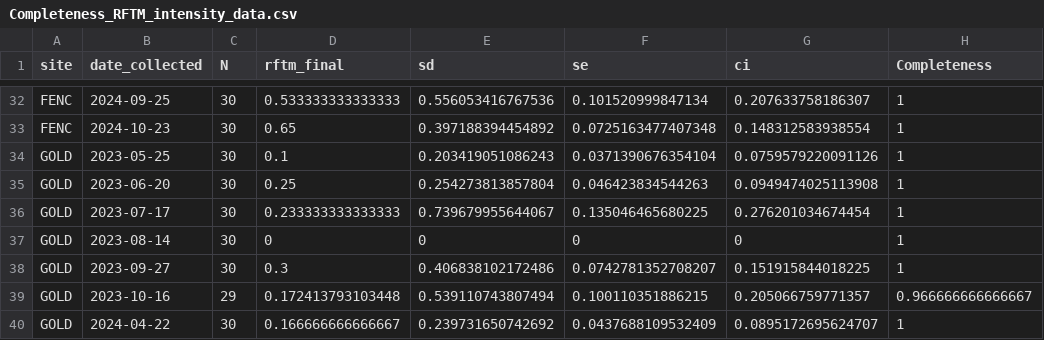
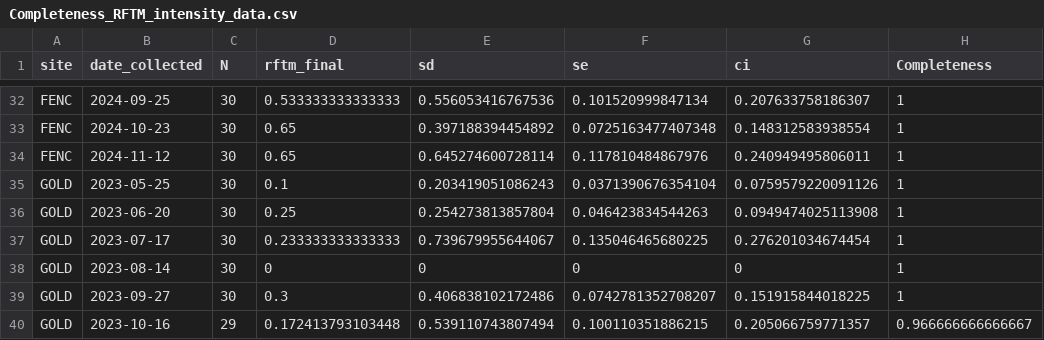
Before and after one commit to NEFSC/EAD-ASEB_EPA_LISS_Disease_Surveillance, a CSV file: Lab_Data_RFTM/output/Completeness_RFTM_intensity_data.csv, drawn as a sheet; only a part is shown, gaps mark what is left out; the shorter side is filled out with more unchanged rows; the diff names each change by its address in the sheet, - before the commit and + after, or states it on an @@ line.

```diff
--- a/Lab_Data_RFTM/output/Completeness_RFTM_intensity_data.csv
+++ b/Lab_Data_RFTM/output/Completeness_RFTM_intensity_data.csv
+row 34: FENC | 2024-11-12 | 30 | 0.65 | 0.645274600728114 | 0.117810484867976 | 0.240949495806011 | 1
```
Also changed, not shown: Master_files/RFTM_all_data.csv, 2 other files.
